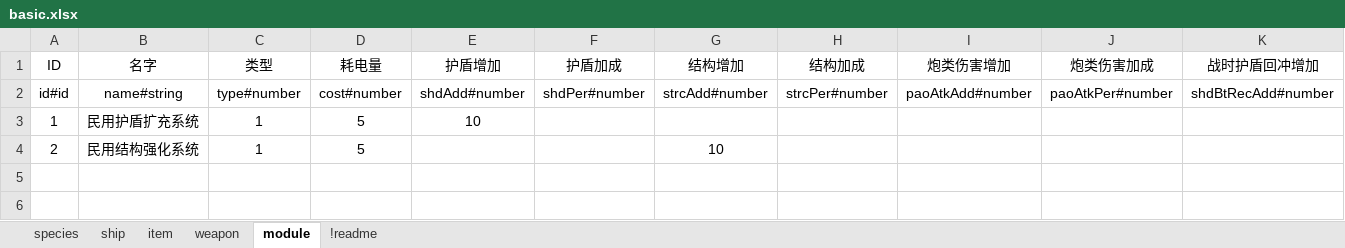
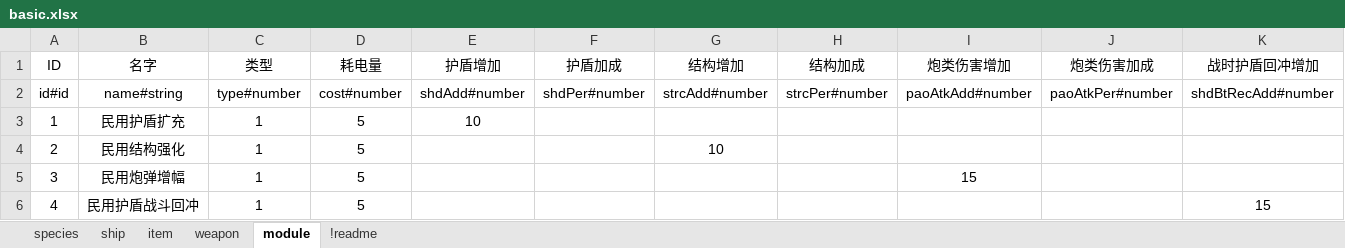
Before and after one commit to richardxu1983/mypage, an Excel workbook: excel/basic.xlsx, sheet module, drawn as a sheet; only a part is shown; values as stored, in another font and other column widths than the file's, no borders; rows hold the shown columns only; the diff names each change by its address in the sheet, - before the commit and + after, or states it on an @@ line.

```diff
--- a/excel/basic.xlsx (sheet module)
+++ b/excel/basic.xlsx (sheet module)
-B3 (名字): 民用护盾扩充系统
+B3 (名字): 民用护盾扩充
-B4 (名字): 民用结构强化系统
+B4 (名字): 民用结构强化
+row 5: 3 | 民用炮弹增幅 | 1 | 5 |  |  |  |  | 15
+row 6: 4 | 民用护盾战斗回冲 | 1 | 5 |  |  |  |  |  |  | 15
```
Also changed, not shown: sheet item, sheet weapon, sheet ship, 11 other files.
